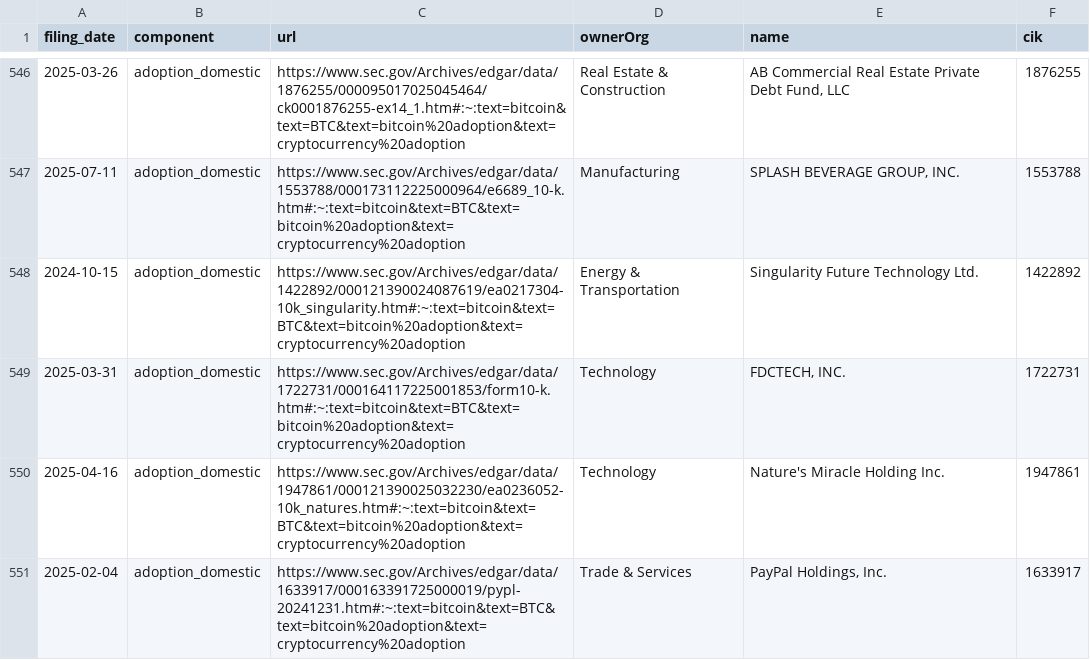
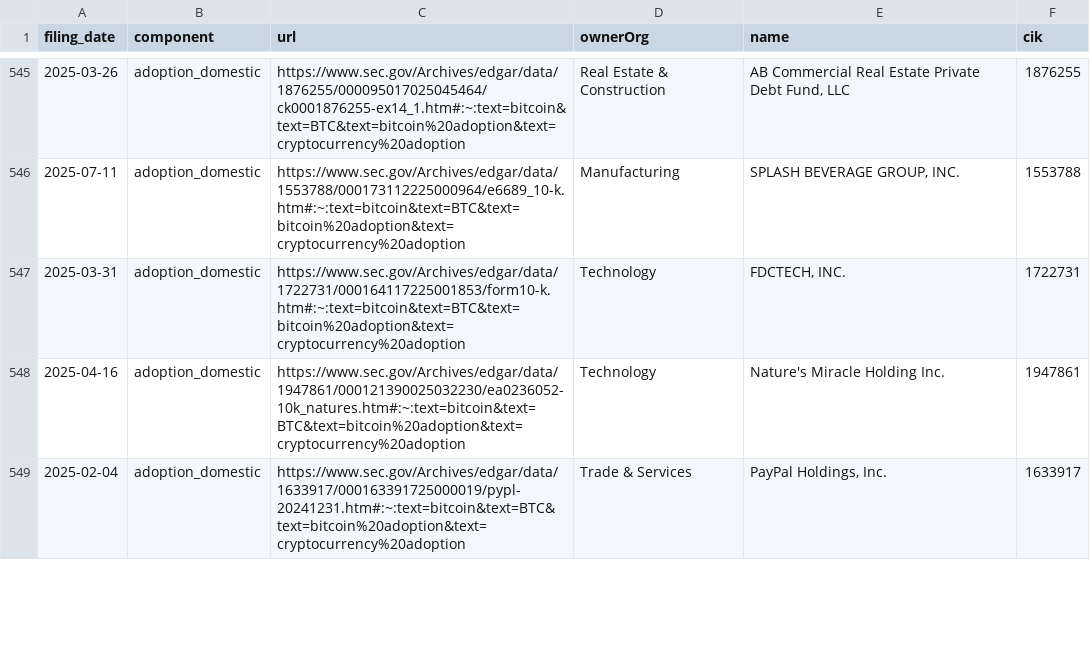
Before and after one commit to john-friedman/datamule-indicators, a CSV file: indicators/format1/Blockchain/bitcoin/references.csv, drawn as a sheet; only a part is shown, gaps mark what is left out; the diff covers the shown part only.

```diff
--- a/indicators/format1/Blockchain/bitcoin/references.csv
+++ b/indicators/format1/Blockchain/bitcoin/references.csv
@@ -547,3 +546,2 @@ filing_date,component,url,ownerOrg,name,cik
 2025-07-11,adoption_domestic,https://www.sec.gov/Archives/edgar/data/1553788/000173112225000964/e6689_10-k.htm#:~:text=bitcoin&text=BTC&text=bitcoin%20adoption&text=cryptocurrency%20adoption,Manufacturing,"SPLASH BEVERAGE GROUP, INC.",1553788
-2024-10-15,adoption_domestic,https://www.sec.gov/Archives/edgar/data/1422892/000121390024087619/ea0217304-10k_singularity.htm#:~:text=bitcoin&text=BTC&text=bitcoin%20adoption&text=cryptocurrency%20adoption,Energy & Transportation,Singularity Future Technology Ltd.,1422892
 2025-03-31,adoption_domestic,https://www.sec.gov/Archives/edgar/data/1722731/000164117225001853/form10-k.htm#:~:text=bitcoin&text=BTC&text=bitcoin%20adoption&text=cryptocurrency%20adoption,Technology,"FDCTECH, INC.",1722731
```
Also changed, not shown: 6 removed rows and 1 edited cell elsewhere in this file, indicators/format1/Consumer Sentiment/consumer-confidence/references.csv, indicators/format1/Corporate Finance/ipo/references.csv, 48 other files.
